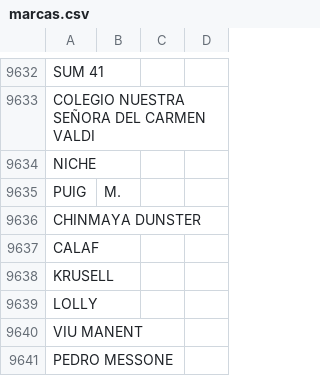
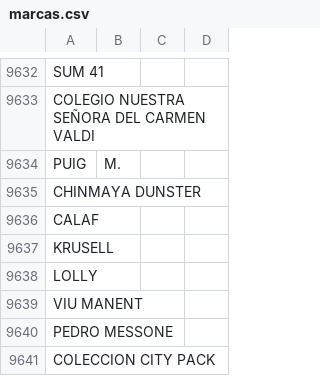
Before and after one commit to tguzmanj/front_externo, a CSV file: data/raw/marcas.csv, drawn as a sheet; only a part is shown, gaps mark what is left out; the shorter side is filled out with more unchanged rows.

Commit message:
elimina marca NICHE de las opciones al no estar asociada a productos

```diff
--- a/data/raw/marcas.csv
+++ b/data/raw/marcas.csv
@@ -9633,3 +9633,2 @@ SUM 41
 COLEGIO NUESTRA SEÑORA DEL CARMEN VALDI
-NICHE
 PUIG, M.
```
